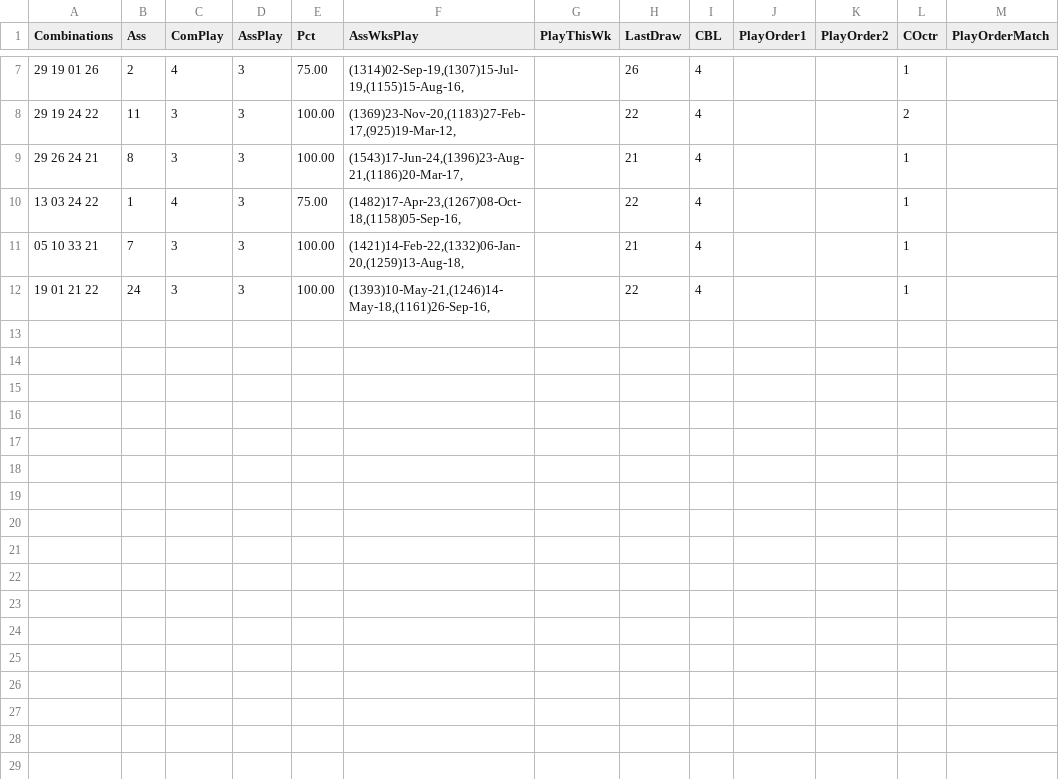
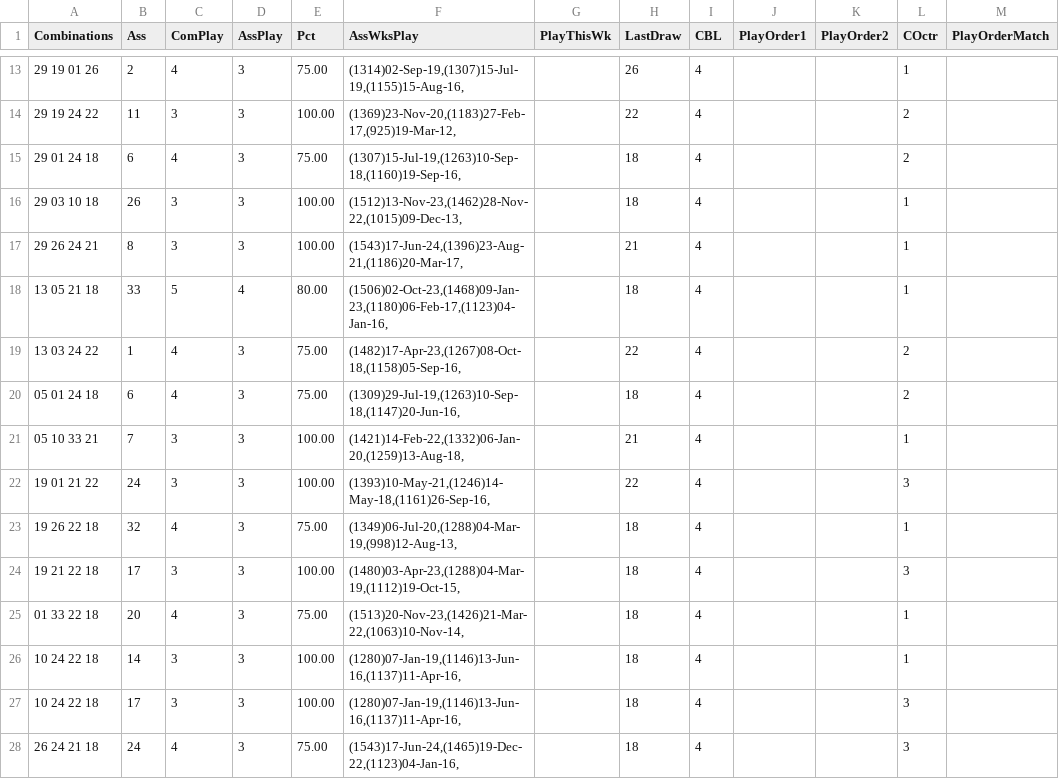
Before and after one commit to csnlcbtt/wix, a CSV file: csv/pwwkass.csv, drawn as a sheet; only a part is shown, gaps mark what is left out; the diff covers the shown part only.

```diff
--- a/csv/pwwkass.csv
+++ b/csv/pwwkass.csv
@@ -8,5 +14,15 @@
 "29 19 24 22",11,3,3,100.00,"(1369)23-Nov-20,(1183)27-Feb-17,(925)19-Mar-12,",,"22",4,,,2,
+"29 01 24 18",6,4,3,75.00,"(1307)15-Jul-19,(1263)10-Sep-18,(1160)19-Sep-16,",,"18",4,,,2,
+"29 03 10 18",26,3,3,100.00,"(1512)13-Nov-23,(1462)28-Nov-22,(1015)09-Dec-13,",,"18",4,,,1,
 "29 26 24 21",8,3,3,100.00,"(1543)17-Jun-24,(1396)23-Aug-21,(1186)20-Mar-17,",,"21",4,,,1,
-"13 03 24 22",1,4,3,75.00,"(1482)17-Apr-23,(1267)08-Oct-18,(1158)05-Sep-16,",,"22",4,,,1,
+"13 05 21 18",33,5,4,80.00,"(1506)02-Oct-23,(1468)09-Jan-23,(1180)06-Feb-17,(1123)04-Jan-16,",,"18",4,,,1,
+"13 03 24 22",1,4,3,75.00,"(1482)17-Apr-23,(1267)08-Oct-18,(1158)05-Sep-16,",,"22",4,,,2,
+"05 01 24 18",6,4,3,75.00,"(1309)29-Jul-19,(1263)10-Sep-18,(1147)20-Jun-16,",,"18",4,,,2,
 "05 10 33 21",7,3,3,100.00,"(1421)14-Feb-22,(1332)06-Jan-20,(1259)13-Aug-18,",,"21",4,,,1,
-"19 01 21 22",24,3,3,100.00,"(1393)10-May-21,(1246)14-May-18,(1161)26-Sep-16,",,"22",4,,,1,
+"19 01 21 22",24,3,3,100.00,"(1393)10-May-21,(1246)14-May-18,(1161)26-Sep-16,",,"22",4,,,3,
+"19 26 22 18",32,4,3,75.00,"(1349)06-Jul-20,(1288)04-Mar-19,(998)12-Aug-13,",,"18",4,,,1,
+"19 21 22 18",17,3,3,100.00,"(1480)03-Apr-23,(1288)04-Mar-19,(1112)19-Oct-15,",,"18",4,,,3,
+"01 33 22 18",20,4,3,75.00,"(1513)20-Nov-23,(1426)21-Mar-22,(1063)10-Nov-14,",,"18",4,,,1,
+"10 24 22 18",14,3,3,100.00,"(1280)07-Jan-19,(1146)13-Jun-16,(1137)11-Apr-16,",,"18",4,,,1,
+"10 24 22 18",17,3,3,100.00,"(1280)07-Jan-19,(1146)13-Jun-16,(1137)11-Apr-16,",,"18",4,,,3,
+"26 24 21 18",24,4,3,75.00,"(1543)17-Jun-24,(1465)19-Dec-22,(1123)04-Jan-16,",,"18",4,,,3,
```
Also changed, not shown: 6 added rows elsewhere in this file, csv/p2wkass.csv, csv/p4hznhist.csv, 45 other files.
